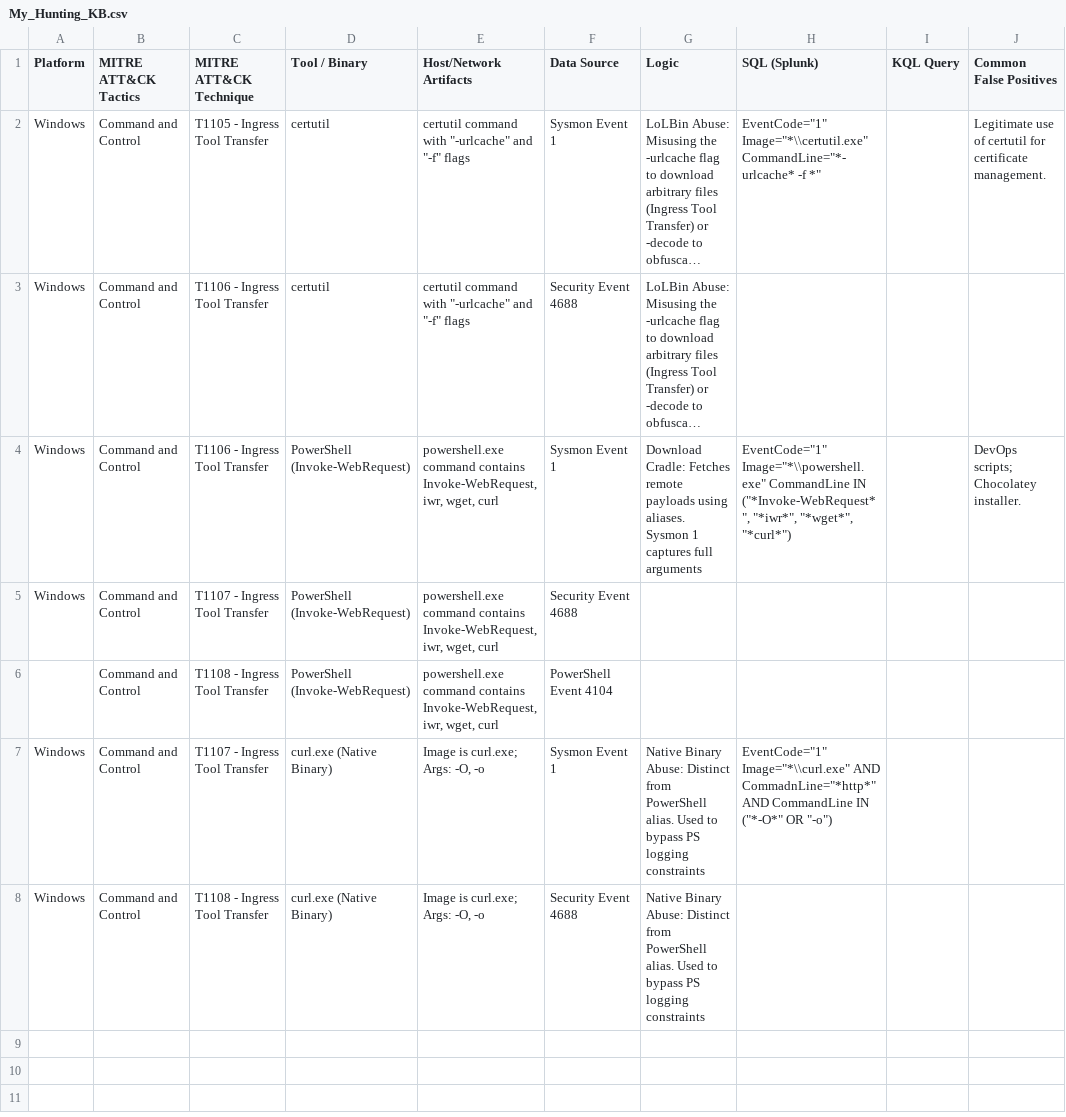
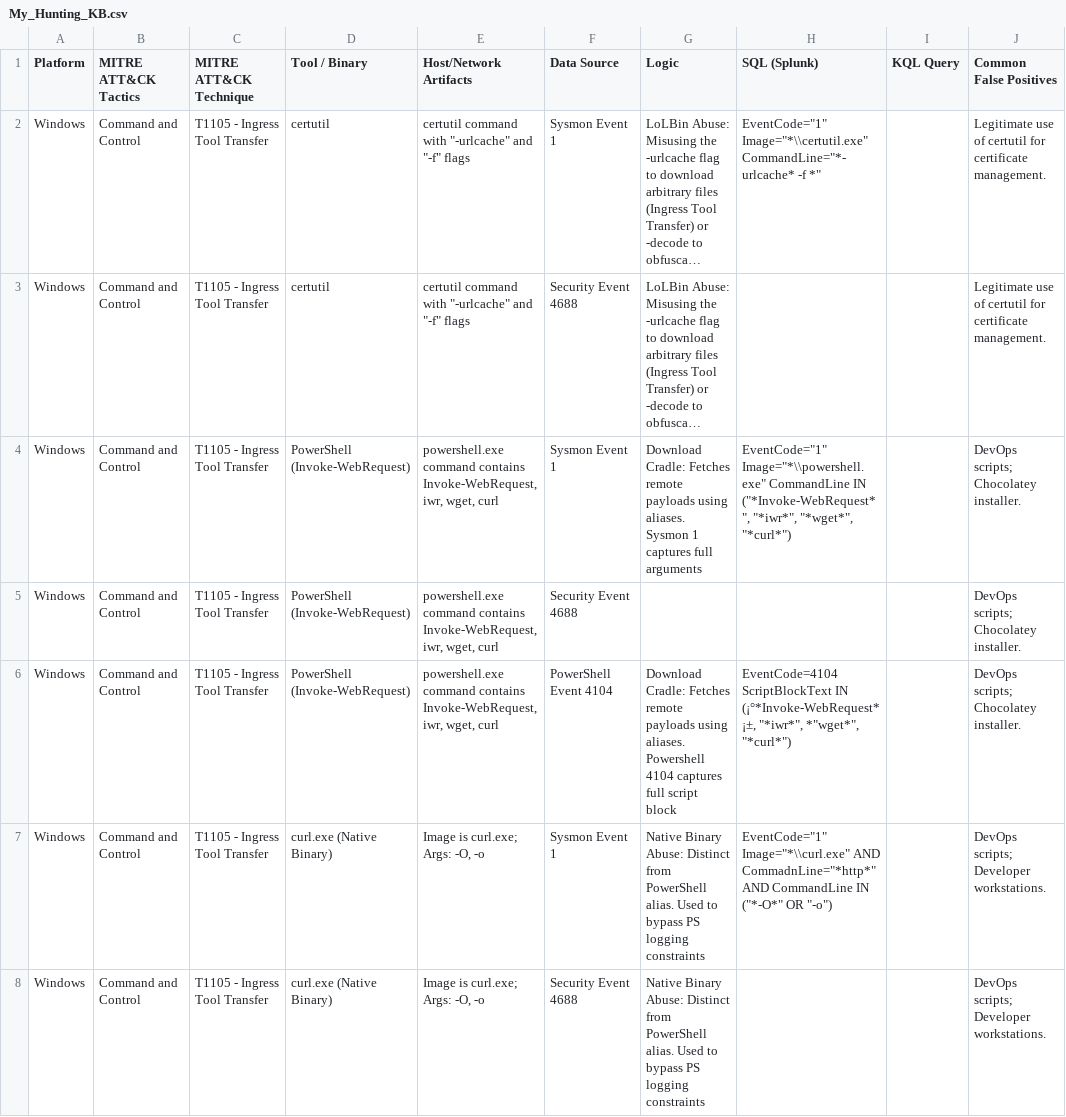
Before and after one commit to UmbraResonance/Blue_Team_Knowledge_Base, a CSV file: My_Hunting_KB.csv, drawn as a sheet; long unchanged cells end in …; the diff names each change by its address in the sheet, - before the commit and + after, or states it on an @@ line.

Commit message:
Update My_Hunting_KB.csv

```diff
--- a/My_Hunting_KB.csv
+++ b/My_Hunting_KB.csv
-C3:C4 (MITRE ATT&CK Technique): T1106 - Ingress Tool Transfer
+C3:C4 (MITRE ATT&CK Technique): T1105 - Ingress Tool Transfer
-J3 (Common False Positives): (empty)
+J3 (Common False Positives): Legitimate use of certutil for certificate management.
-C5 (MITRE ATT&CK Technique): T1107 - Ingress Tool Transfer
+C5 (MITRE ATT&CK Technique): T1105 - Ingress Tool Transfer
-J5:J6 (Common False Positives): (empty)
+J5:J6 (Common False Positives): DevOps scripts; Chocolatey installer.
-A6 (Platform): (empty)
+A6 (Platform): Windows
-C6 (MITRE ATT&CK Technique): T1108 - Ingress Tool Transfer
+C6 (MITRE ATT&CK Technique): T1105 - Ingress Tool Transfer
-G6 (Logic): (empty)
+G6 (Logic): Download Cradle: Fetches remote payloads using aliases. Powershell 4104 captures full script block
-H6 (SQL (Splunk)): (empty)
+H6 (SQL (Splunk)): EventCode=4104 ScriptBlockText IN (¡°*Invoke-WebRequest*¡±, "*iwr*", *"wget*", "*curl*")
-C7 (MITRE ATT&CK Technique): T1107 - Ingress Tool Transfer
+C7 (MITRE ATT&CK Technique): T1105 - Ingress Tool Transfer
-J7:J8 (Common False Positives): (empty)
+J7:J8 (Common False Positives): DevOps scripts; Developer workstations.
-C8 (MITRE ATT&CK Technique): T1108 - Ingress Tool Transfer
+C8 (MITRE ATT&CK Technique): T1105 - Ingress Tool Transfer
```
